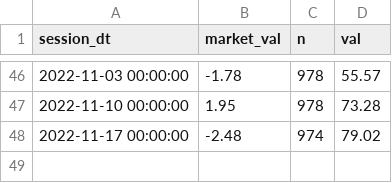
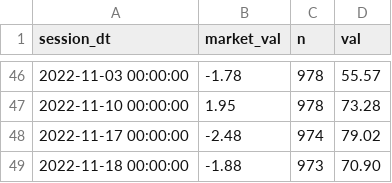
Before and after one commit to popiol/popiol.github.io, a CSV file: data/line_vs_market_2022.csv, drawn as a sheet; only a part is shown, gaps mark what is left out.

Commit message:
data refresh

```diff
--- a/data/line_vs_market_2022.csv
+++ b/data/line_vs_market_2022.csv
@@ -48 +48,2 @@ session_dt,market_val,n,val
 "2022-11-17 00:00:00",-2.48,974,79.02
+"2022-11-18 00:00:00",-1.88,973,70.90
```
